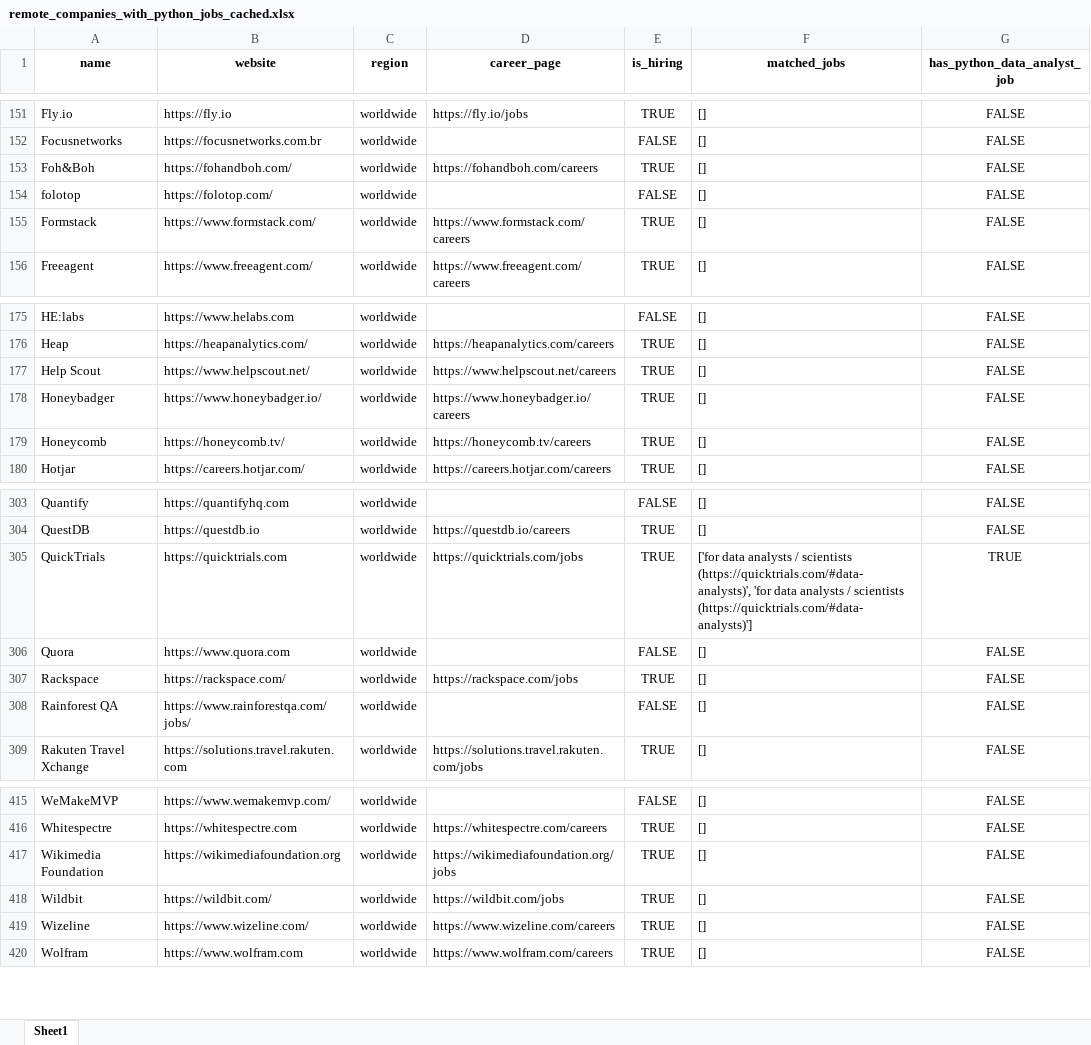
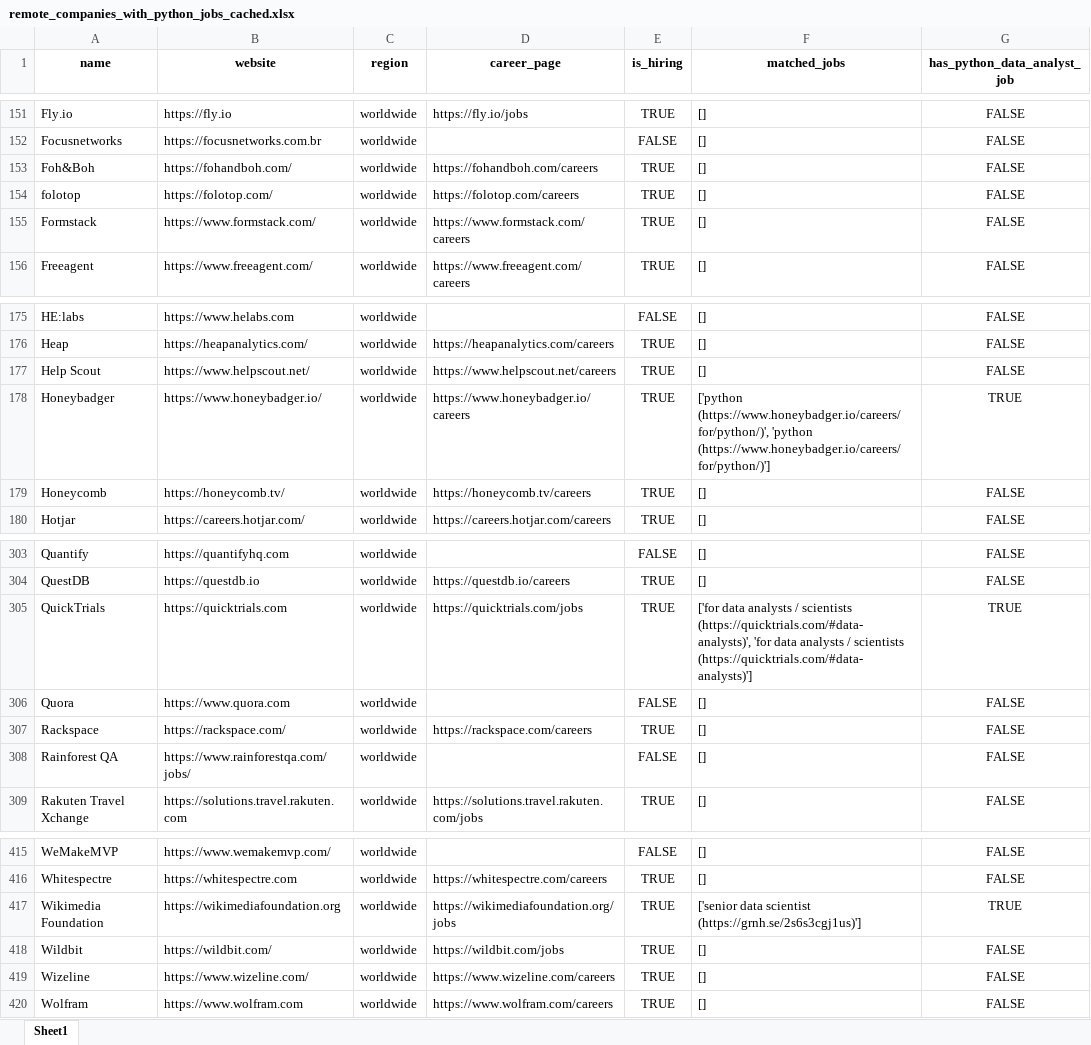
Before and after one commit to ChiaraVan1/remote-job-monitor, an Excel workbook: remote_companies_with_python_jobs_cached.xlsx, sheet Sheet1, drawn as a sheet; only a part is shown, gaps mark what is left out; values as stored, in another font and other column widths than the file's, no borders; the diff names each change by its address in the sheet, - before the commit and + after, or states it on an @@ line.

```diff
--- a/remote_companies_with_python_jobs_cached.xlsx (sheet Sheet1)
+++ b/remote_companies_with_python_jobs_cached.xlsx (sheet Sheet1)
-D154 (career_page): (empty)
+D154 (career_page): https://folotop.com/careers
-E154 (is_hiring): FALSE
+E154 (is_hiring): TRUE
-F178 (matched_jobs): []
+F178 (matched_jobs): ['python (https://www.honeybadger.io/careers/for/python/)', 'python (https://www.honeybadger.io/careers/for/python/)']
-G178 (has_python_data_analyst_job): FALSE
+G178 (has_python_data_analyst_job): TRUE
-D307 (career_page): https://rackspace.com/jobs
+D307 (career_page): https://rackspace.com/careers
-F417 (matched_jobs): []
+F417 (matched_jobs): ['senior data scientist (https://grnh.se/2s6s3cgj1us)']
-G417 (has_python_data_analyst_job): FALSE
+G417 (has_python_data_analyst_job): TRUE
```
Also changed, not shown: 1 other file.
